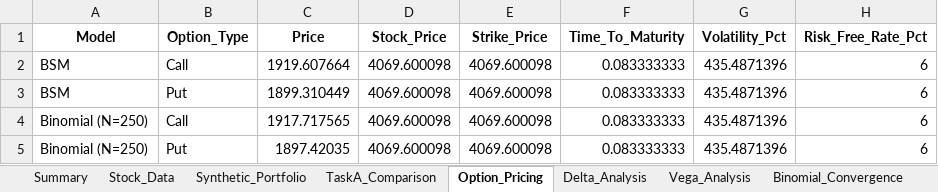
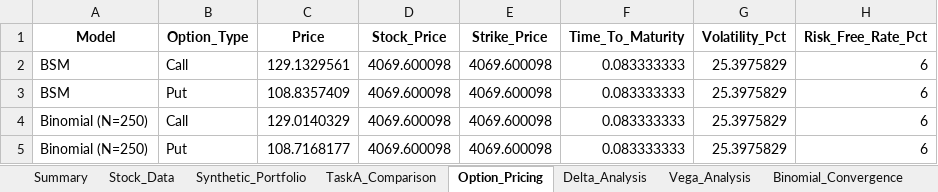
Before and after one commit to AmRitJain0442/DRM-GA, an Excel workbook: DRM_Output/DRM_Results_Consolidated.xlsx, sheet Option_Pricing, drawn as a sheet; values as stored, in another font and other column widths than the file's, no borders; the diff names each change by its address in the sheet, - before the commit and + after, or states it on an @@ line.

```diff
--- a/DRM_Output/DRM_Results_Consolidated.xlsx (sheet Option_Pricing)
+++ b/DRM_Output/DRM_Results_Consolidated.xlsx (sheet Option_Pricing)
-C2 (Price): 1919.607664
+C2 (Price): 129.1329561
-G2:G5 (Volatility_Pct): 435.4871396
+G2:G5 (Volatility_Pct): 25.3975829
-C3 (Price): 1899.310449
+C3 (Price): 108.8357409
-C4 (Price): 1917.717565
+C4 (Price): 129.0140329
-C5 (Price): 1897.42035
+C5 (Price): 108.7168177
```
Also changed, not shown: sheet Synthetic_Portfolio, sheet Delta_Analysis, sheet Stock_Data, sheet Binomial_Convergence, sheet TaskA_Comparison, sheet Summary, DRM_Output/1_Summary.xlsx, DRM_Output/2_Stock_Data.xlsx, 23 other files.
